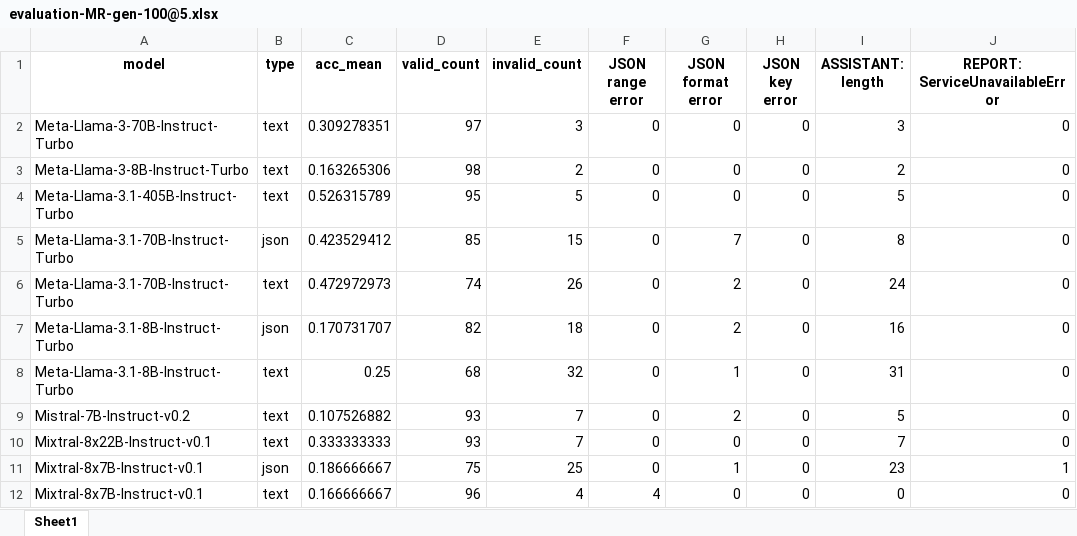
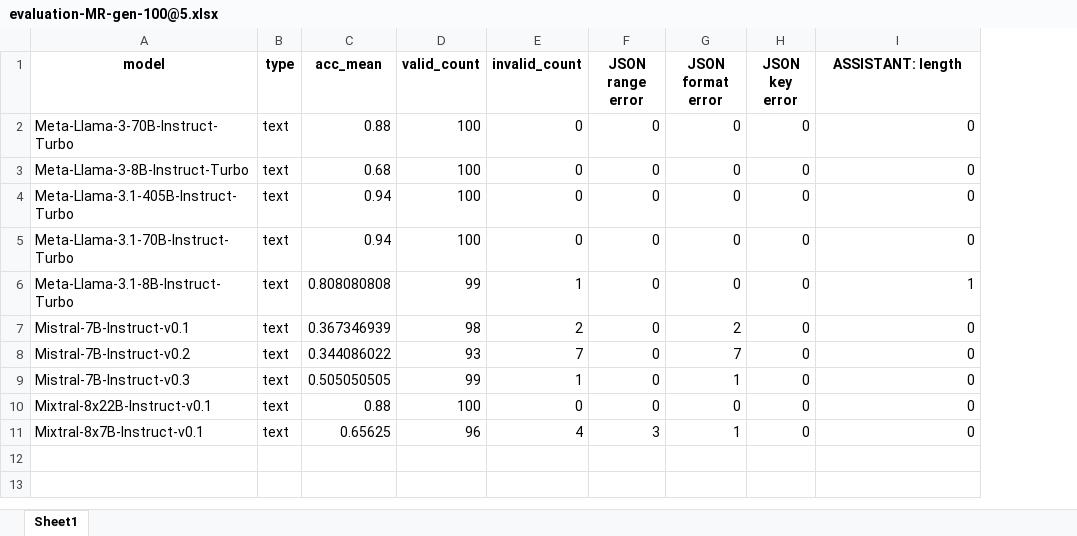
Before and after one commit to chrisjihee/concept-based-reasoning, an Excel workbook: evaluation/GSM8k/evaluation-MR-gen-100@5.xlsx, sheet Sheet1, drawn as a sheet; values as stored, in another font and other column widths than the file's, no borders; removed rows and columns are numbered as before the commit, all else as after; the diff names each change by its address in the sheet, - before the commit and + after, or states it on an @@ line.

```diff
--- a/evaluation/GSM8k/evaluation-MR-gen-100@5.xlsx (sheet Sheet1)
+++ b/evaluation/GSM8k/evaluation-MR-gen-100@5.xlsx (sheet Sheet1)
-column I (ASSISTANT: length), rows 2-4: 3 | 2 | 5; row 6: 24; rows 8-10: 31 | 5 | 7; row 12: 0
-I1: REPORT: ServiceUnavailableError
+I1: ASSISTANT: length
-C2 (acc_mean): 0.309278351
+C2 (acc_mean): 0.88
-D2 (valid_count): 97
+D2 (valid_count): 100
-E2 (invalid_count): 3
+E2 (invalid_count): 0
-C3 (acc_mean): 0.163265306
+C3 (acc_mean): 0.68
-D3 (valid_count): 98
+D3 (valid_count): 100
-E3 (invalid_count): 2
+E3 (invalid_count): 0
-C4 (acc_mean): 0.526315789
+C4 (acc_mean): 0.94
-D4 (valid_count): 95
+D4 (valid_count): 100
-E4 (invalid_count): 5
+E4 (invalid_count): 0
-row 5: Meta-Llama-3.1-70B-Instruct-Turbo | json | 0.423529412 | 85 | 15 | 0 | 7 | 0 | 8 | 0
-C5 (acc_mean): 0.472972973
+C5 (acc_mean): 0.94
-D5 (valid_count): 74
+D5 (valid_count): 100
-E5 (invalid_count): 26
+E5 (invalid_count): 0
-G5 (JSON format error): 2
+G5 (JSON format error): 0
-row 7: Meta-Llama-3.1-8B-Instruct-Turbo | json | 0.170731707 | 82 | 18 | 0 | 2 | 0 | 16 | 0
-C6 (acc_mean): 0.25
+C6 (acc_mean): 0.808080808
-D6 (valid_count): 68
+D6 (valid_count): 99
-E6 (invalid_count): 32
+E6 (invalid_count): 1
-G6 (JSON format error): 1
+G6 (JSON format error): 0
-I6 (ASSISTANT: length): 0
+I6 (ASSISTANT: length): 1
+row 7: Mistral-7B-Instruct-v0.1 | text | 0.367346939 | 98 | 2 | 0 | 2 | 0 | 0
-C8 (acc_mean): 0.107526882
+C8 (acc_mean): 0.344086022
-G8 (JSON format error): 2
+G8 (JSON format error): 7
+row 9: Mistral-7B-Instruct-v0.3 | text | 0.505050505 | 99 | 1 | 0 | 1 | 0 | 0
-C10 (acc_mean): 0.333333333
+C10 (acc_mean): 0.88
-D10 (valid_count): 93
+D10 (valid_count): 100
-E10 (invalid_count): 7
+E10 (invalid_count): 0
-row 11: Mixtral-8x7B-Instruct-v0.1 | json | 0.186666667 | 75 | 25 | 0 | 1 | 0 | 23 | 1
-C11 (acc_mean): 0.166666667
+C11 (acc_mean): 0.65625
-F11 (JSON range error): 4
+F11 (JSON range error): 3
-G11 (JSON format error): 0
+G11 (JSON format error): 1
```
Also changed, not shown: evaluation/GSM8k/evaluation-MR-gen-100@1.xlsx, evaluation/GSM8k/evaluation-MR-gen-100@2.xlsx, 3 other files.
